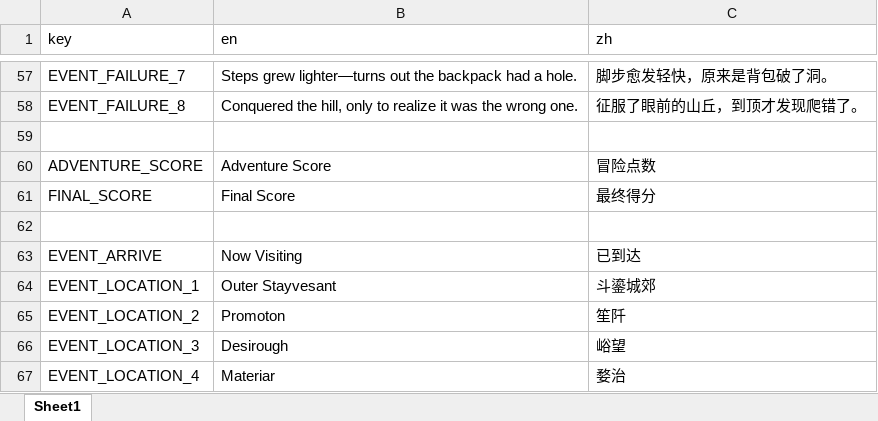
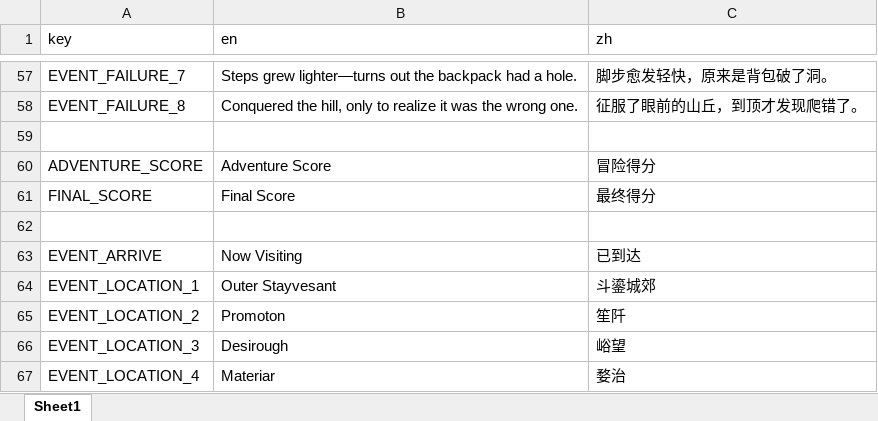
Before and after one commit to BlaerZhang/city_of_circling, an Excel workbook: Assets/Internationalization/Ending_String_Data.xlsx, sheet Sheet1, drawn as a sheet; only a part is shown, gaps mark what is left out; values as stored, in another font and other column widths than the file's, no borders; the diff names each change by its address in the sheet, - before the commit and + after, or states it on an @@ line.

```diff
--- a/Assets/Internationalization/Ending_String_Data.xlsx (sheet Sheet1)
+++ b/Assets/Internationalization/Ending_String_Data.xlsx (sheet Sheet1)
-C60 (zh): 冒险点数
+C60 (zh): 冒险得分
```
Also changed, not shown: Assets/Internationalization/Tutorial_String_Data.xlsx, 26 other files.
